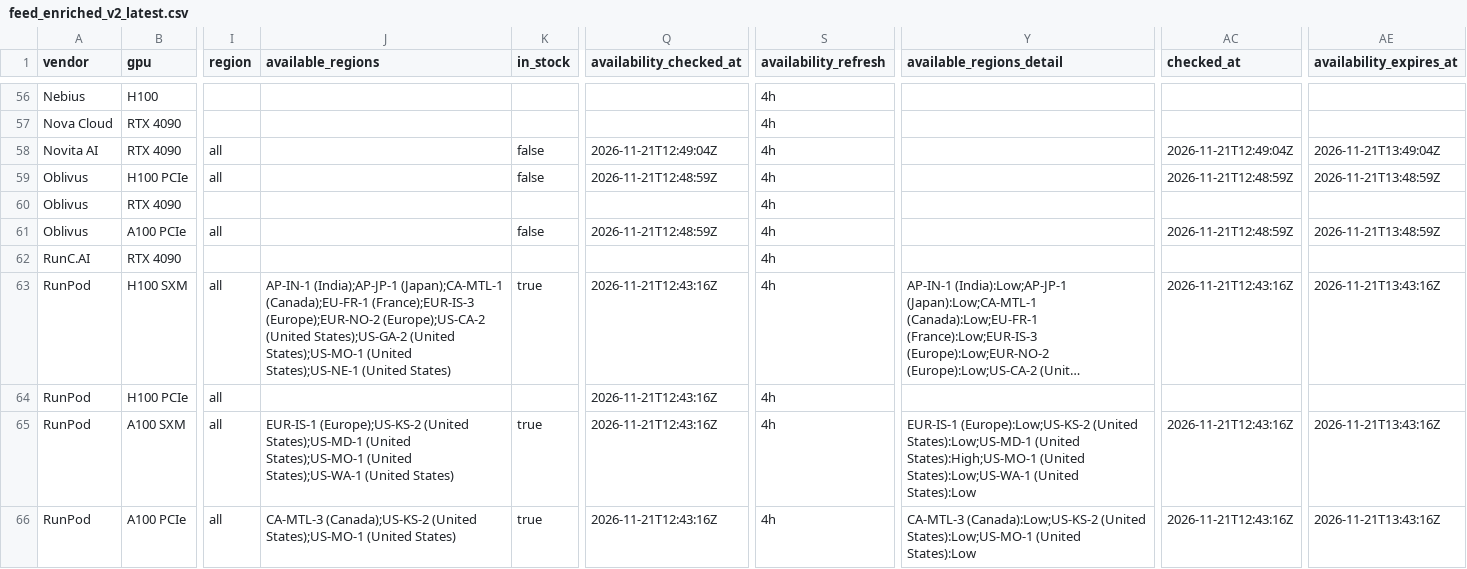
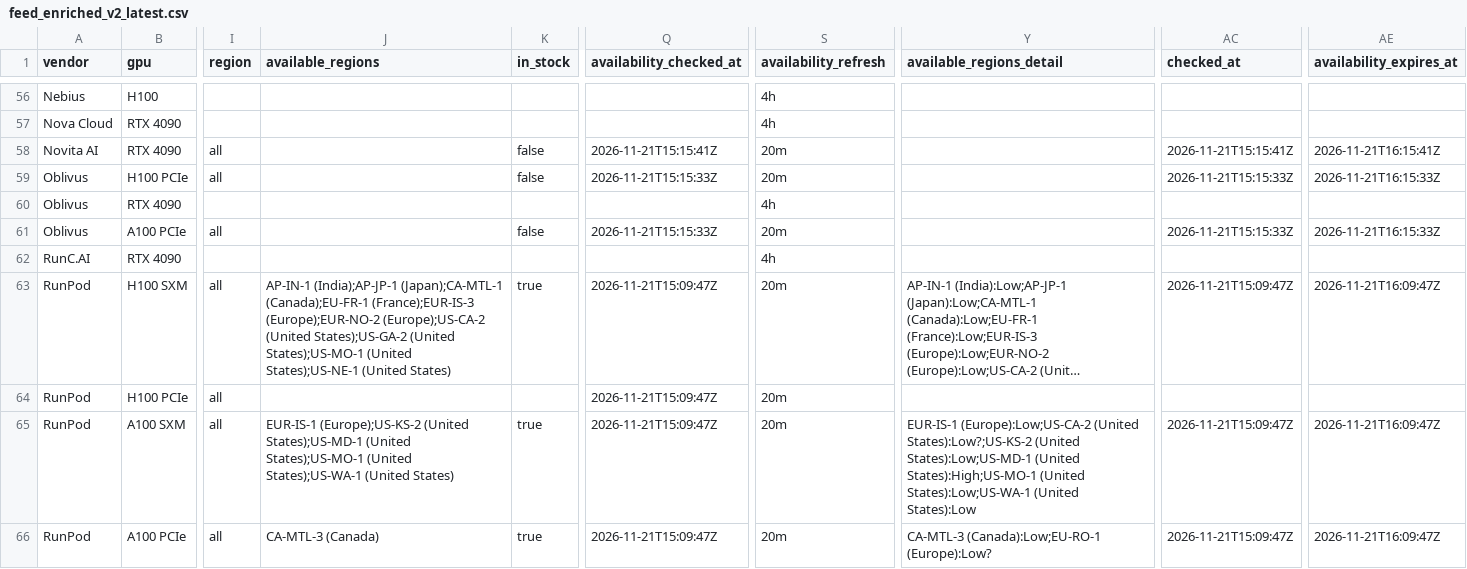
Before and after one commit to connormatthewdouglas/agent-work-stack-deals, a CSV file: latest/feed_enriched_v2_latest.csv, drawn as a sheet; only a part is shown, gaps mark what is left out; long unchanged cells end in …; the diff covers the shown part only; the diff names each change by its address in the sheet, - before the commit and + after, or states it on an @@ line.

```diff
--- a/latest/feed_enriched_v2_latest.csv
+++ b/latest/feed_enriched_v2_latest.csv
-Q58 (availability_checked_at): 2026-11-21T12:49:04Z
+Q58 (availability_checked_at): 2026-11-21T15:15:41Z
-S58:S59 (availability_refresh): 4h
+S58:S59 (availability_refresh): 20m
-AC58 (checked_at): 2026-11-21T12:49:04Z
+AC58 (checked_at): 2026-11-21T15:15:41Z
-AE58 (availability_expires_at): 2026-11-21T13:49:04Z
+AE58 (availability_expires_at): 2026-11-21T16:15:41Z
-Q59 (availability_checked_at): 2026-11-21T12:48:59Z
+Q59 (availability_checked_at): 2026-11-21T15:15:33Z
-AC59 (checked_at): 2026-11-21T12:48:59Z
+AC59 (checked_at): 2026-11-21T15:15:33Z
-AE59 (availability_expires_at): 2026-11-21T13:48:59Z
+AE59 (availability_expires_at): 2026-11-21T16:15:33Z
-Q61 (availability_checked_at): 2026-11-21T12:48:59Z
+Q61 (availability_checked_at): 2026-11-21T15:15:33Z
-S61 (availability_refresh): 4h
+S61 (availability_refresh): 20m
-AC61 (checked_at): 2026-11-21T12:48:59Z
+AC61 (checked_at): 2026-11-21T15:15:33Z
-AE61 (availability_expires_at): 2026-11-21T13:48:59Z
+AE61 (availability_expires_at): 2026-11-21T16:15:33Z
-Q63:Q66 (availability_checked_at): 2026-11-21T12:43:16Z
+Q63:Q66 (availability_checked_at): 2026-11-21T15:09:47Z
-S63:S66 (availability_refresh): 4h
+S63:S66 (availability_refresh): 20m
-AC63 (checked_at): 2026-11-21T12:43:16Z
+AC63 (checked_at): 2026-11-21T15:09:47Z
-AE63 (availability_expires_at): 2026-11-21T13:43:16Z
+AE63 (availability_expires_at): 2026-11-21T16:09:47Z
-Y65 (available_regions_detail): EUR-IS-1 (Europe):Low;US-KS-2 (United States):Low;US-MD-1…
+Y65 (available_regions_detail): EUR-IS-1 (Europe):Low;US-CA-2 (United States):Low?;US-KS-2 (United States):Low;US-MD-1…
-AC65:AC66 (checked_at): 2026-11-21T12:43:16Z
+AC65:AC66 (checked_at): 2026-11-21T15:09:47Z
-AE65:AE66 (availability_expires_at): 2026-11-21T13:43:16Z
+AE65:AE66 (availability_expires_at): 2026-11-21T16:09:47Z
-J66 (available_regions): CA-MTL-3 (Canada);US-KS-2 (United States);US-MO-1 (United States)
+J66 (available_regions): CA-MTL-3 (Canada)
-Y66 (available_regions_detail): CA-MTL-3 (Canada):Low;US-KS-2 (United States):Low;US-MO-1 (United States):Low
+Y66 (available_regions_detail): CA-MTL-3 (Canada):Low;EU-RO-1 (Europe):Low?
```
Also changed, not shown: 156 edited cells elsewhere in this file, latest/availability_v2_latest.csv, 4 other files.
